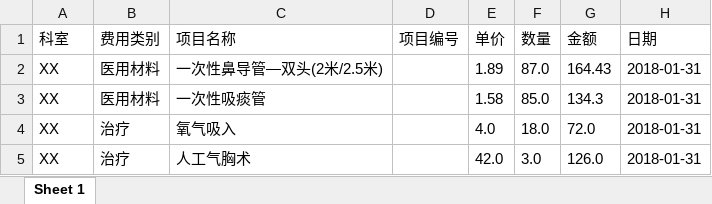
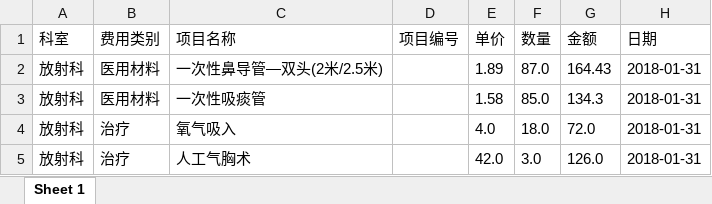
Before and after one commit to masogit/hc-apm-web, an Excel workbook: src/src/main/webapp/portal/asset/smallAssetPerformance/APM_SmallAssetPerformance_Template.xlsx, sheet Sheet 1, drawn as a sheet; values as stored, in another font and other column widths than the file's, no borders; the diff names each change by its address in the sheet, - before the commit and + after, or states it on an @@ line.

```diff
--- a/src/src/main/webapp/portal/asset/smallAssetPerformance/APM_SmallAssetPerformance_Template.xlsx (sheet Sheet 1)
+++ b/src/src/main/webapp/portal/asset/smallAssetPerformance/APM_SmallAssetPerformance_Template.xlsx (sheet Sheet 1)
-A2:A5 (科室): XX
+A2:A5 (科室): 放射科
```
Also changed, not shown: src/src/main/webapp/portal/asset/smallAssetPerformance/APM_SmallAssetPerformanceConfig_Template.xlsx, 2 other files.
